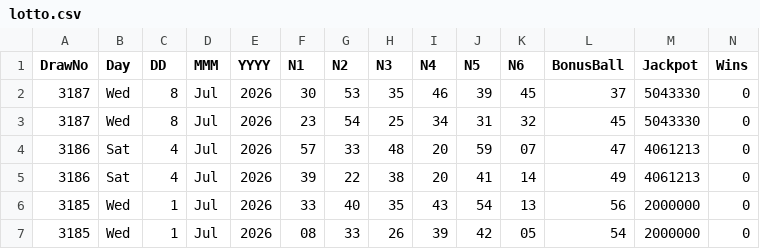
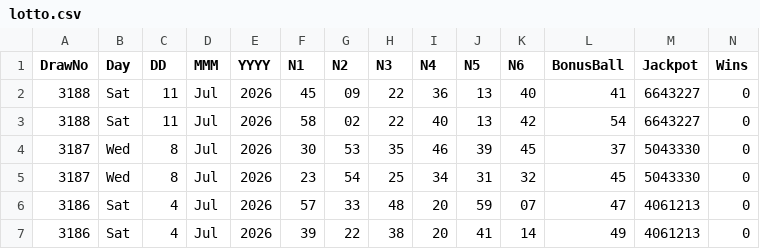
Before and after one commit to CostaCory/uk-lottery-dashboard, a CSV file: data/lotto.csv, drawn as a sheet; only a part is shown; the shorter side is filled out with more unchanged rows; rows hold the shown columns only; the diff names each change by its address in the sheet, - before the commit and + after, or states it on an @@ line.

Commit message:
Auto-update Lotto CSV

```diff
--- a/data/lotto.csv
+++ b/data/lotto.csv
+row 2: 3188 | Sat | 11 | Jul | 2026 | 45 | 09 | 22 | 36 | 13 | 40 | 41 | 6643227 | 0
+row 3: 3188 | Sat | 11 | Jul | 2026 | 58 | 02 | 22 | 40 | 13 | 42 | 54 | 6643227 | 0
```
